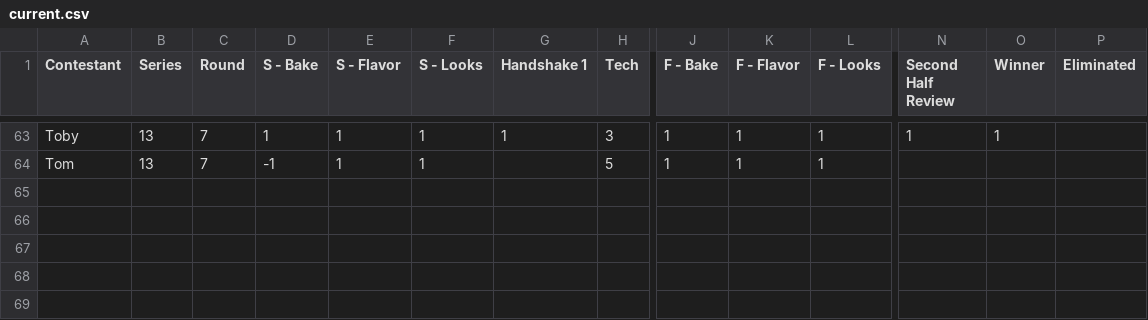
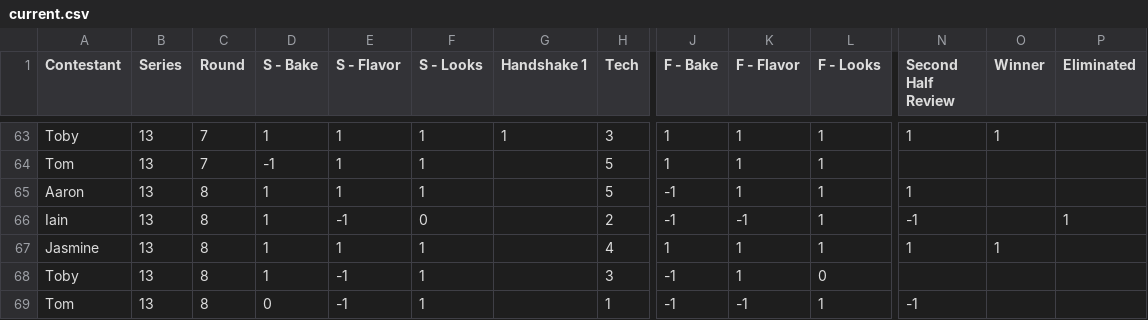
Before and after one commit to nathangiusti/BakeOff, a CSV file: data_collection/judging/human/current.csv, drawn as a sheet; only a part is shown, gaps mark what is left out; rows hold the shown columns only; the diff names each change by its address in the sheet, - before the commit and + after, or states it on an @@ line.

```diff
--- a/data_collection/judging/human/current.csv
+++ b/data_collection/judging/human/current.csv
+row 65: Aaron | 13 | 8 | 1 | 1 | 1 |  | 5 | -1 | 1 | 1 | 1
+row 66: Iain | 13 | 8 | 1 | -1 | 0 |  | 2 | -1 | -1 | 1 | -1 |  | 1
+row 67: Jasmine | 13 | 8 | 1 | 1 | 1 |  | 4 | 1 | 1 | 1 | 1 | 1
+row 68: Toby | 13 | 8 | 1 | -1 | 1 |  | 3 | -1 | 1 | 0
+row 69: Tom | 13 | 8 | 0 | -1 | 1 |  | 1 | -1 | -1 | 1 | -1
```
Also changed, not shown: 4 other files.
